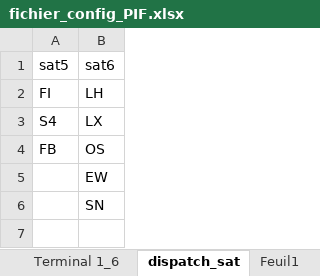
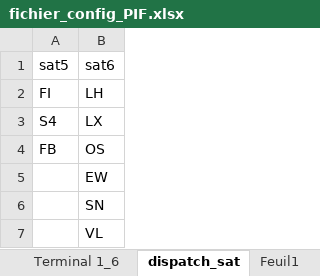
Before and after one commit to cedadp/pifprevi, an Excel workbook: fichier_config_PIF.xlsx, sheet dispatch_sat, drawn as a sheet; values as stored, in another font and other column widths than the file's, no borders; the diff names each change by its address in the sheet, - before the commit and + after, or states it on an @@ line.

Commit message:
Add files via upload
VL au sat6

```diff
--- a/fichier_config_PIF.xlsx (sheet dispatch_sat)
+++ b/fichier_config_PIF.xlsx (sheet dispatch_sat)
+row 7:  | VL
```
